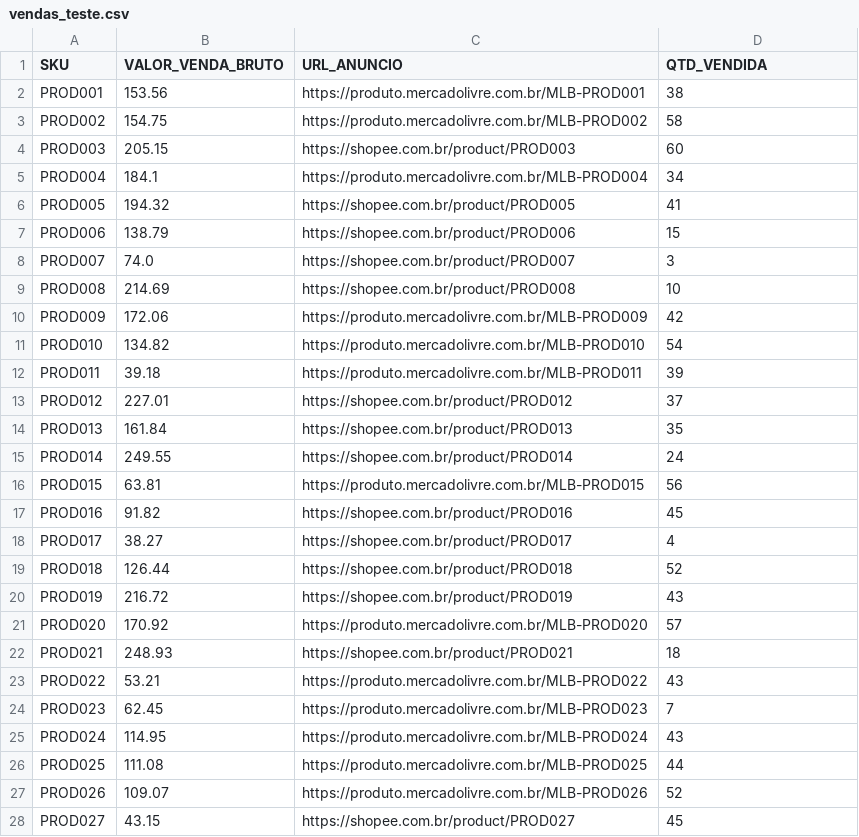
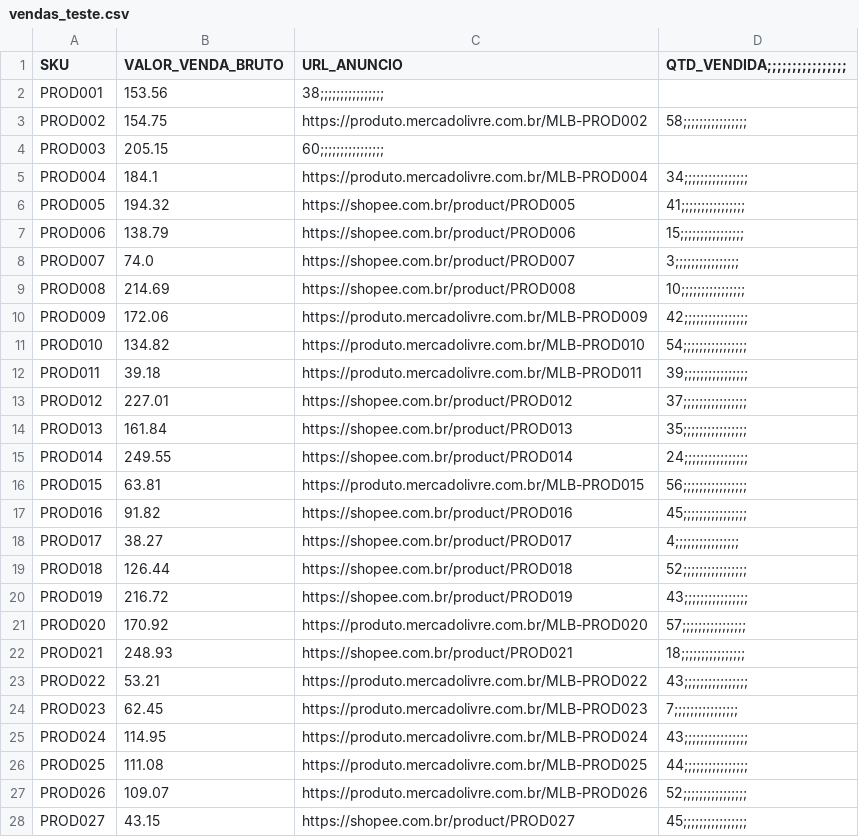
Before and after one commit to LeandroSampaio001/gestao-rentabilidade, a CSV file: vendas_teste.csv, drawn as a sheet; only a part is shown; the diff covers the shown part only.

```diff
--- a/vendas_teste.csv
+++ b/vendas_teste.csv
@@ -1,28 +1,28 @@
-SKU,VALOR_VENDA_BRUTO,URL_ANUNCIO,QTD_VENDIDA
-PROD001,153.56,https://produto.mercadolivre.com.br/MLB-PROD001,38
-PROD002,154.75,https://produto.mercadolivre.com.br/MLB-PROD002,58
-PROD003,205.15,https://shopee.com.br/product/PROD003,60
-PROD004,184.1,https://produto.mercadolivre.com.br/MLB-PROD004,34
-PROD005,194.32,https://shopee.com.br/product/PROD005,41
-PROD006,138.79,https://shopee.com.br/product/PROD006,15
-PROD007,74.0,https://shopee.com.br/product/PROD007,3
-PROD008,214.69,https://shopee.com.br/product/PROD008,10
-PROD009,172.06,https://produto.mercadolivre.com.br/MLB-PROD009,42
-PROD010,134.82,https://produto.mercadolivre.com.br/MLB-PROD010,54
-PROD011,39.18,https://produto.mercadolivre.com.br/MLB-PROD011,39
-PROD012,227.01,https://shopee.com.br/product/PROD012,37
-PROD013,161.84,https://shopee.com.br/product/PROD013,35
-PROD014,249.55,https://shopee.com.br/product/PROD014,24
-PROD015,63.81,https://produto.mercadolivre.com.br/MLB-PROD015,56
-PROD016,91.82,https://shopee.com.br/product/PROD016,45
-PROD017,38.27,https://shopee.com.br/product/PROD017,4
-PROD018,126.44,https://shopee.com.br/product/PROD018,52
-PROD019,216.72,https://shopee.com.br/product/PROD019,43
-PROD020,170.92,https://produto.mercadolivre.com.br/MLB-PROD020,57
-PROD021,248.93,https://shopee.com.br/product/PROD021,18
-PROD022,53.21,https://produto.mercadolivre.com.br/MLB-PROD022,43
-PROD023,62.45,https://produto.mercadolivre.com.br/MLB-PROD023,7
-PROD024,114.95,https://produto.mercadolivre.com.br/MLB-PROD024,43
-PROD025,111.08,https://produto.mercadolivre.com.br/MLB-PROD025,44
-PROD026,109.07,https://produto.mercadolivre.com.br/MLB-PROD026,52
-PROD027,43.15,https://shopee.com.br/product/PROD027,45
+SKU,VALOR_VENDA_BRUTO,URL_ANUNCIO,QTD_VENDIDA;;;;;;;;;;;;;;;;
+PROD001,153.56,38;;;;;;;;;;;;;;;;
+PROD002,154.75,https://produto.mercadolivre.com.br/MLB-PROD002,58;;;;;;;;;;;;;;;;
+PROD003,205.15,60;;;;;;;;;;;;;;;;
+PROD004,184.1,https://produto.mercadolivre.com.br/MLB-PROD004,34;;;;;;;;;;;;;;;;
+PROD005,194.32,https://shopee.com.br/product/PROD005,41;;;;;;;;;;;;;;;;
+PROD006,138.79,https://shopee.com.br/product/PROD006,15;;;;;;;;;;;;;;;;
+PROD007,74.0,https://shopee.com.br/product/PROD007,3;;;;;;;;;;;;;;;;
+PROD008,214.69,https://shopee.com.br/product/PROD008,10;;;;;;;;;;;;;;;;
+PROD009,172.06,https://produto.mercadolivre.com.br/MLB-PROD009,42;;;;;;;;;;;;;;;;
+PROD010,134.82,https://produto.mercadolivre.com.br/MLB-PROD010,54;;;;;;;;;;;;;;;;
+PROD011,39.18,https://produto.mercadolivre.com.br/MLB-PROD011,39;;;;;;;;;;;;;;;;
+PROD012,227.01,https://shopee.com.br/product/PROD012,37;;;;;;;;;;;;;;;;
+PROD013,161.84,https://shopee.com.br/product/PROD013,35;;;;;;;;;;;;;;;;
+PROD014,249.55,https://shopee.com.br/product/PROD014,24;;;;;;;;;;;;;;;;
+PROD015,63.81,https://produto.mercadolivre.com.br/MLB-PROD015,56;;;;;;;;;;;;;;;;
+PROD016,91.82,https://shopee.com.br/product/PROD016,45;;;;;;;;;;;;;;;;
+PROD017,38.27,https://shopee.com.br/product/PROD017,4;;;;;;;;;;;;;;;;
+PROD018,126.44,https://shopee.com.br/product/PROD018,52;;;;;;;;;;;;;;;;
+PROD019,216.72,https://shopee.com.br/product/PROD019,43;;;;;;;;;;;;;;;;
+PROD020,170.92,https://produto.mercadolivre.com.br/MLB-PROD020,57;;;;;;;;;;;;;;;;
+PROD021,248.93,https://shopee.com.br/product/PROD021,18;;;;;;;;;;;;;;;;
+PROD022,53.21,https://produto.mercadolivre.com.br/MLB-PROD022,43;;;;;;;;;;;;;;;;
+PROD023,62.45,https://produto.mercadolivre.com.br/MLB-PROD023,7;;;;;;;;;;;;;;;;
+PROD024,114.95,https://produto.mercadolivre.com.br/MLB-PROD024,43;;;;;;;;;;;;;;;;
+PROD025,111.08,https://produto.mercadolivre.com.br/MLB-PROD025,44;;;;;;;;;;;;;;;;
+PROD026,109.07,https://produto.mercadolivre.com.br/MLB-PROD026,52;;;;;;;;;;;;;;;;
+PROD027,43.15,https://shopee.com.br/product/PROD027,45;;;;;;;;;;;;;;;;
```
Also changed, not shown: 23 edited cells elsewhere in this file, 17 other files.
